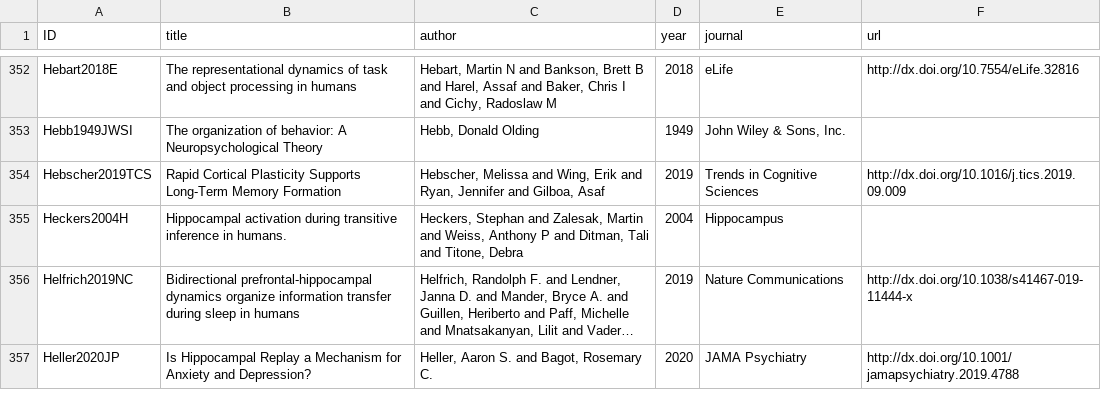
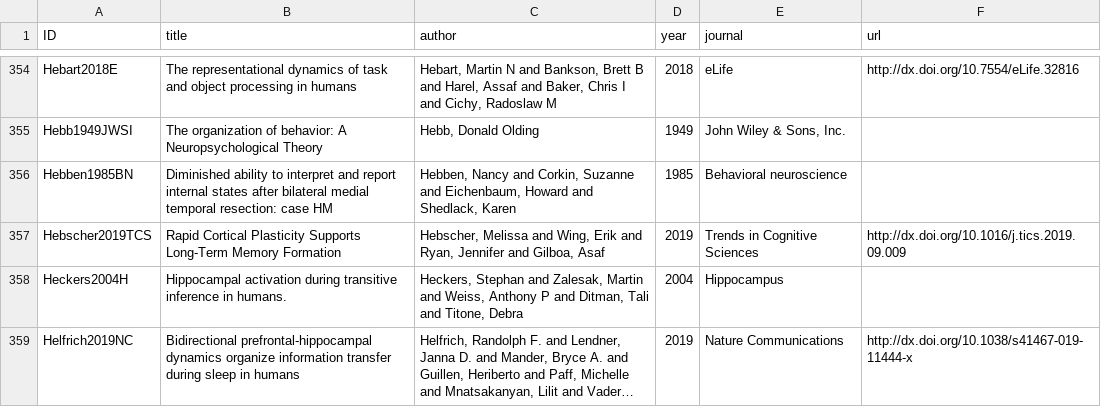
Before and after one commit to lnnrtwttkhn/bibliography, a CSV file: bibliography.csv, drawn as a sheet; only a part is shown, gaps mark what is left out; the shorter side is filled out with more unchanged rows; long unchanged cells end in …; the diff covers the shown part only.

```diff
--- a/bibliography.csv
+++ b/bibliography.csv
@@ -353,2 +355,3 @@ Hebart2018E,The representational dynamics of task and object processing in human
 Hebb1949JWSI,The organization of behavior: A Neuropsychological Theory,"Hebb, Donald Olding",1949,"John Wiley & Sons, Inc.",
+Hebben1985BN,Diminished ability to interpret and report internal states after bilateral medial temporal resection: case HM,"Hebben, Nancy and Corkin, Suzanne and Eichenbaum, Howard and Shedlack, Karen",1985,Behavioral neuroscience,
 Hebscher2019TCS,Rapid Cortical Plasticity Supports Long-Term Memory Formation,"Hebscher, Melissa and Wing, Erik and Ryan, Jennifer and Gilboa, Asaf",2019,Trends in Cognitive Sciences,http://dx.doi.org/10.1016/j.tics.2019.09.009
```
Also changed, not shown: 6 added rows elsewhere in this file, 1 other file.
